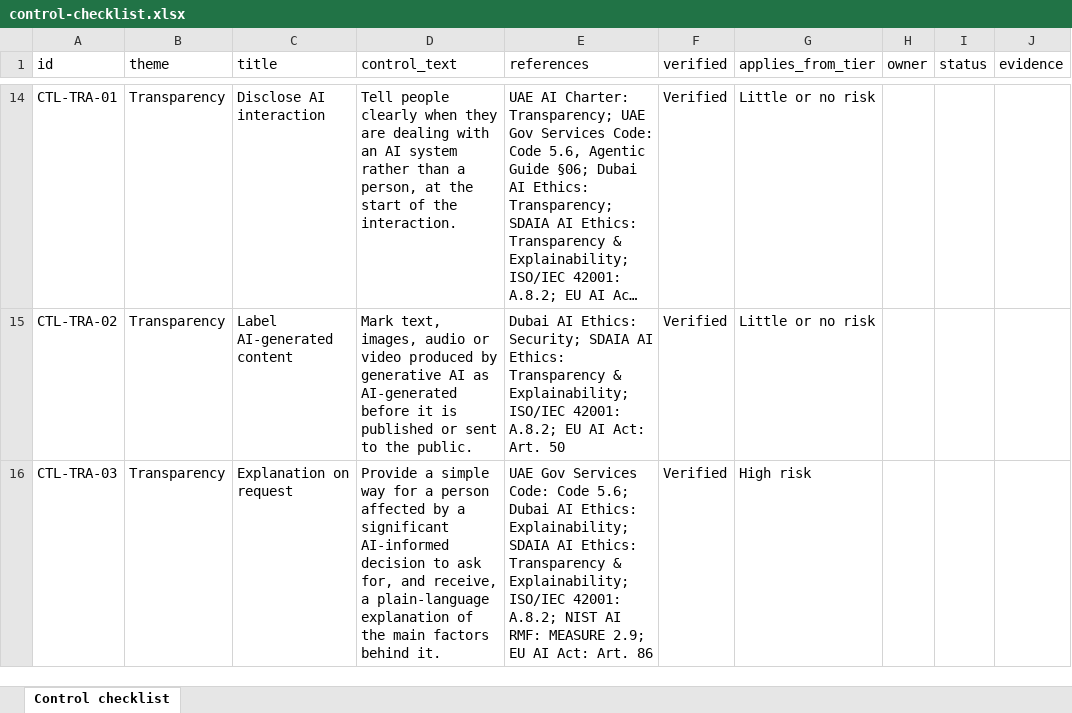
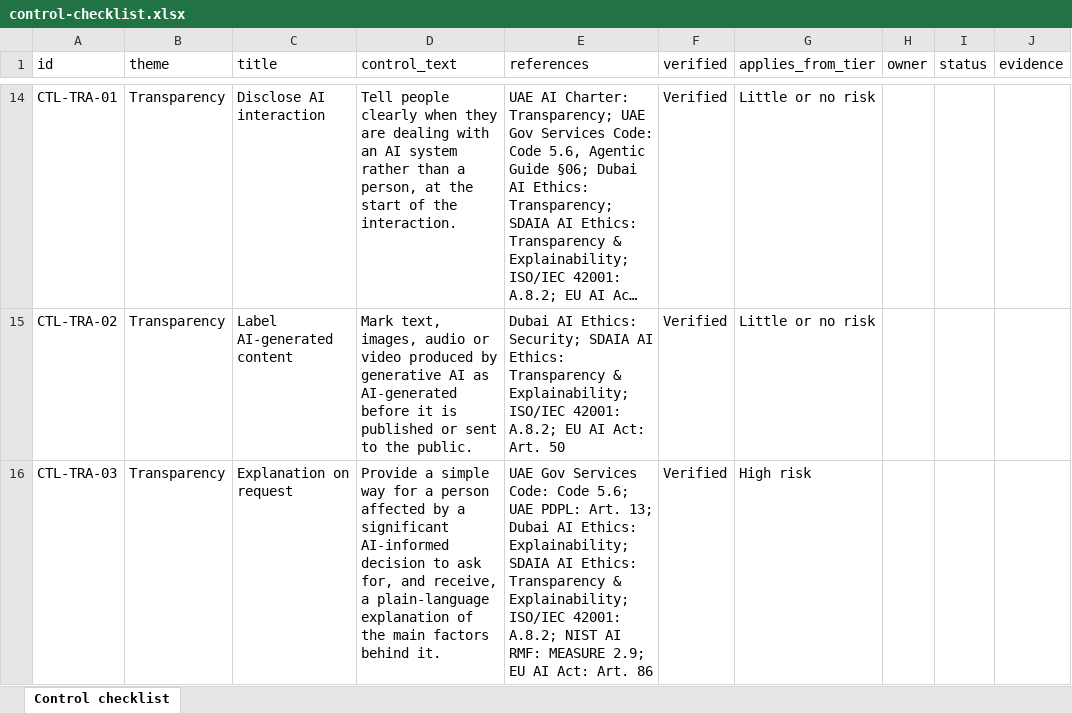
Before and after one commit to agibalyA2B/gcc-ai-governance-kit, an Excel workbook: public/templates/en/control-checklist.xlsx, sheet Control checklist, drawn as a sheet; only a part is shown, gaps mark what is left out; long unchanged cells end in …; values as stored, in another font and other column widths than the file's, no borders; the diff covers the shown part only; the diff names each change by its address in the sheet, - before the commit and + after, or states it on an @@ line.

```diff
--- a/public/templates/en/control-checklist.xlsx (sheet Control checklist)
+++ b/public/templates/en/control-checklist.xlsx (sheet Control checklist)
-E16 (references): …Code 5.6; Dubai AI…
+E16 (references): …Code 5.6; UAE PDPL: Art. 13; Dubai AI…
```
Also changed, not shown: 17 edited cells elsewhere in this sheet, public/templates/ar/control-checklist.xlsx, 12 other files.
